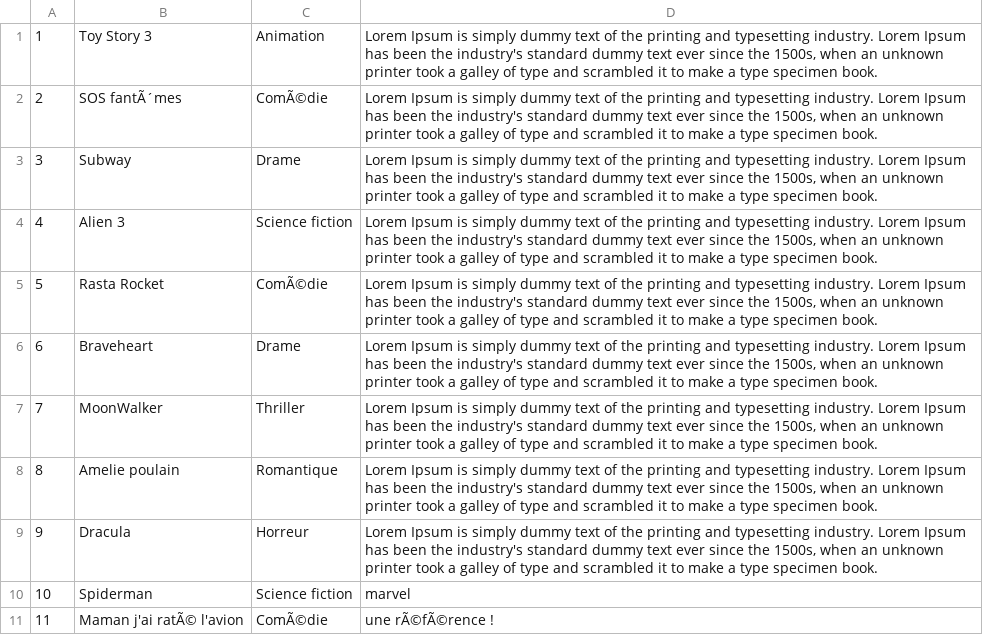
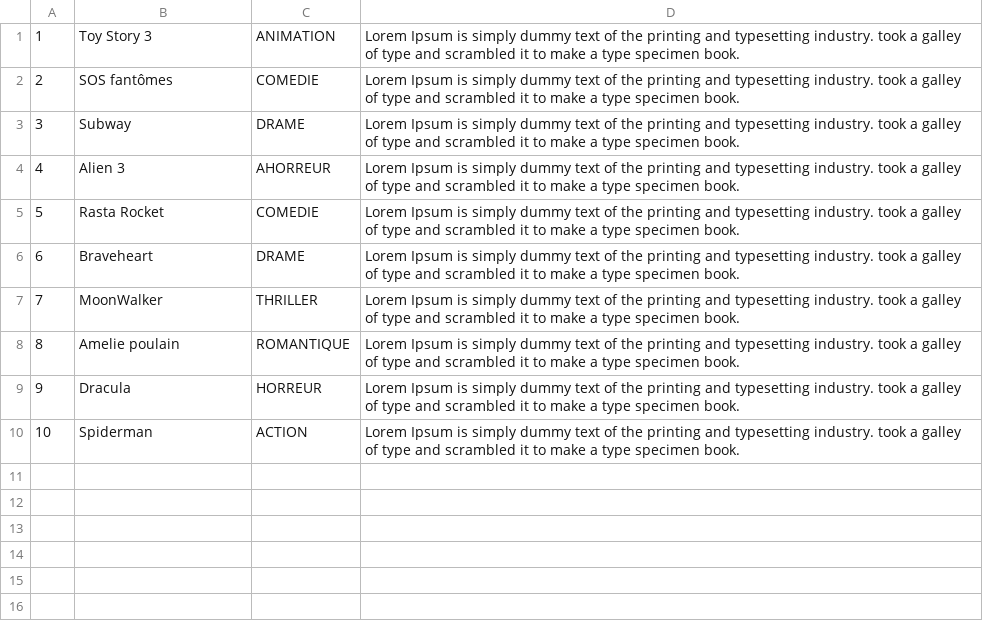
Before and after one commit to elosivi/SpringBoot_Dvd_Manager, a CSV file: movies.csv, drawn as a sheet.

```diff
--- a/movies.csv
+++ b/movies.csv
@@ -1,11 +1,10 @@
-1;Toy Story 3 ; Animation;Lorem Ipsum is simply dummy text of the printing and typesetting industry. Lorem Ipsum has been the industry's standard dummy text ever since the 1500s, when an unknown printer took a galley of type and scrambled it to make a type specimen book. 
-2;SOS fantÃ´mes ; ComÃ©die;Lorem Ipsum is simply dummy text of the printing and typesetting industry. Lorem Ipsum has been the industry's standard dummy text ever since the 1500s, when an unknown printer took a galley of type and scrambled it to make a type specimen book. 
-3;Subway ; Drame;Lorem Ipsum is simply dummy text of the printing and typesetting industry. Lorem Ipsum has been the industry's standard dummy text ever since the 1500s, when an unknown printer took a galley of type and scrambled it to make a type specimen book. 
-4;Alien 3 ; Science fiction;Lorem Ipsum is simply dummy text of the printing and typesetting industry. Lorem Ipsum has been the industry's standard dummy text ever since the 1500s, when an unknown printer took a galley of type and scrambled it to make a type specimen book. 
-5;Rasta Rocket ; ComÃ©die;Lorem Ipsum is simply dummy text of the printing and typesetting industry. Lorem Ipsum has been the industry's standard dummy text ever since the 1500s, when an unknown printer took a galley of type and scrambled it to make a type specimen book. 
-6;Braveheart ; Drame;Lorem Ipsum is simply dummy text of the printing and typesetting industry. Lorem Ipsum has been the industry's standard dummy text ever since the 1500s, when an unknown printer took a galley of type and scrambled it to make a type specimen book. 
-7;MoonWalker ; Thriller;Lorem Ipsum is simply dummy text of the printing and typesetting industry. Lorem Ipsum has been the industry's standard dummy text ever since the 1500s, when an unknown printer took a galley of type and scrambled it to make a type specimen book. 
-8;Amelie poulain ; Romantique;Lorem Ipsum is simply dummy text of the printing and typesetting industry. Lorem Ipsum has been the industry's standard dummy text ever since the 1500s, when an unknown printer took a galley of type and scrambled it to make a type specimen book. 
-9;Dracula ; Horreur;Lorem Ipsum is simply dummy text of the printing and typesetting industry. Lorem Ipsum has been the industry's standard dummy text ever since the 1500s, when an unknown printer took a galley of type and scrambled it to make a type specimen book. 
-10;Spiderman;Science fiction;marvel
-11;Maman j'ai ratÃ© l'avion;ComÃ©die;une rÃ©fÃ©rence !
+1;Toy Story 3 ;ANIMATION;Lorem Ipsum is simply dummy text of the printing and typesetting industry.  took a galley of type and scrambled it to make a type specimen book. 
+2;SOS fantômes;COMEDIE;Lorem Ipsum is simply dummy text of the printing and typesetting industry.  took a galley of type and scrambled it to make a type specimen book. 
+3;Subway ;DRAME;Lorem Ipsum is simply dummy text of the printing and typesetting industry.  took a galley of type and scrambled it to make a type specimen book. 
+4;Alien 3 ;AHORREUR;Lorem Ipsum is simply dummy text of the printing and typesetting industry.  took a galley of type and scrambled it to make a type specimen book. 
+5;Rasta Rocket ;COMEDIE;Lorem Ipsum is simply dummy text of the printing and typesetting industry.  took a galley of type and scrambled it to make a type specimen book. 
+6;Braveheart ;DRAME;Lorem Ipsum is simply dummy text of the printing and typesetting industry.  took a galley of type and scrambled it to make a type specimen book. 
+7;MoonWalker ;THRILLER;Lorem Ipsum is simply dummy text of the printing and typesetting industry.  took a galley of type and scrambled it to make a type specimen book. 
+8;Amelie poulain ;ROMANTIQUE;Lorem Ipsum is simply dummy text of the printing and typesetting industry.  took a galley of type and scrambled it to make a type specimen book. 
+9;Dracula ;HORREUR;Lorem Ipsum is simply dummy text of the printing and typesetting industry.  took a galley of type and scrambled it to make a type specimen book. 
+10;Spiderman;ACTION;Lorem Ipsum is simply dummy text of the printing and typesetting industry.  took a galley of type and scrambled it to make a type specimen book. 
```
Also changed, not shown: 3 other files.
